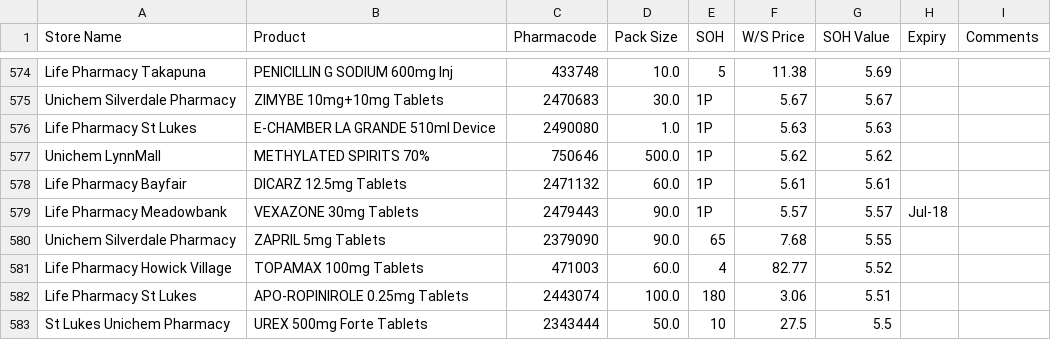
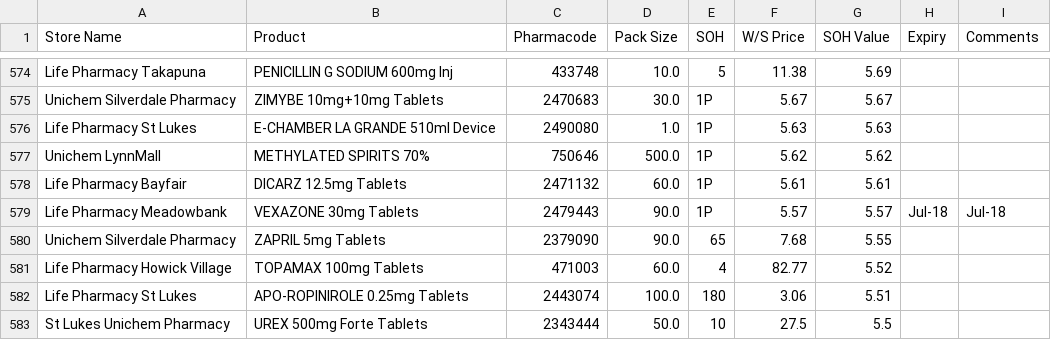
Before and after one commit to walanma/deadpool, a CSV file: data/DeadStockData.csv, drawn as a sheet; only a part is shown, gaps mark what is left out.

```diff
--- a/data/DeadStockData.csv
+++ b/data/DeadStockData.csv
@@ -578,3 +578,3 @@ Unichem LynnMall,METHYLATED SPIRITS 70% ,750646,500.0,1P,5.62,5.62,,
 Life Pharmacy Bayfair,DICARZ 12.5mg Tablets,2471132,60.0,1P,5.61,5.61,,
-Life Pharmacy Meadowbank,VEXAZONE 30mg Tablets,2479443,90.0,1P,5.57,5.57,Jul-18,
+Life Pharmacy Meadowbank,VEXAZONE 30mg Tablets,2479443,90.0,1P,5.57,5.57,Jul-18,Jul-18
 Unichem Silverdale Pharmacy,ZAPRIL 5mg Tablets,2379090,90.0,65,7.68,5.55,,
```
Also changed, not shown: data/Input.csv.
